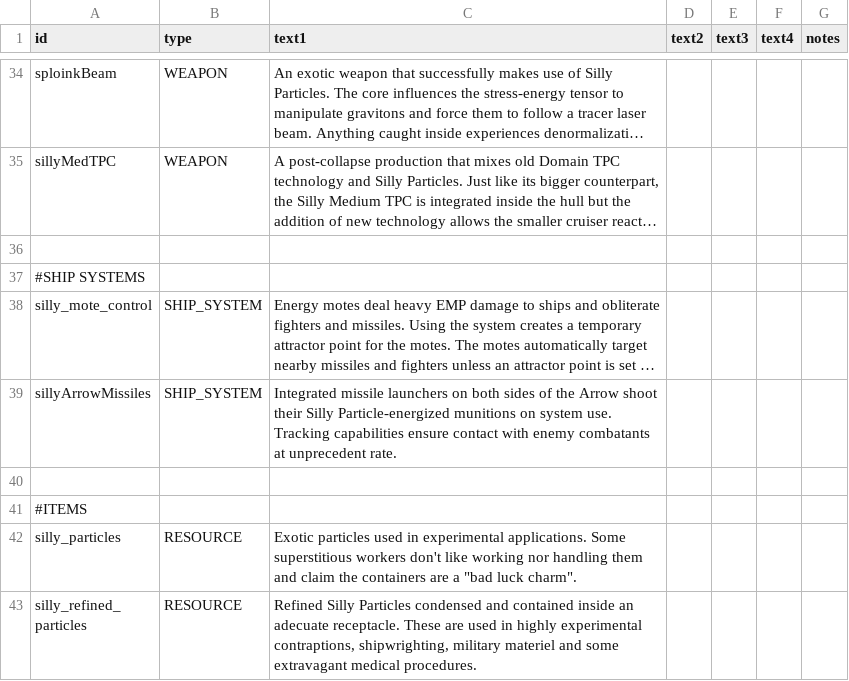
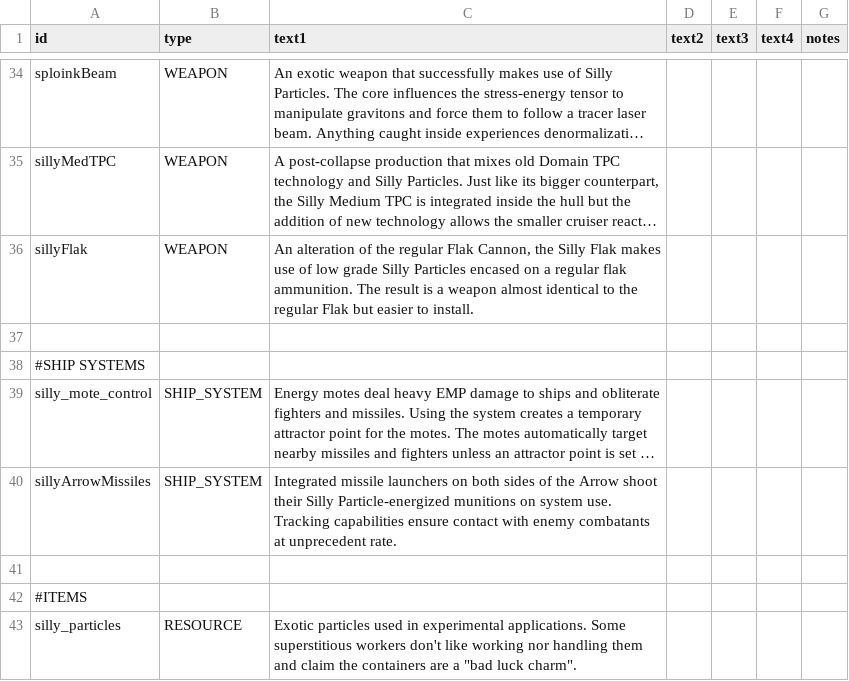
Before and after one commit to a-naranja/Silly-Mod, a CSV file: data/strings/descriptions.csv, drawn as a sheet; only a part is shown, gaps mark what is left out; the shorter side is filled out with more unchanged rows; long unchanged cells end in …; the diff names each change by its address in the sheet, - before the commit and + after, or states it on an @@ line.

Commit message:
Added Silly Flak -200dps/s energy medium hybrid mount -added to Silly base blueprint pack Added Magic Achievement support -2 achievs. Rebalanced AI Core and Databank reward (databanks still WIP) Rebalanced endgame bounty

```diff
--- a/data/strings/descriptions.csv
+++ b/data/strings/descriptions.csv
+row 36: sillyFlak | WEAPON | An alteration of the regular Flak Cannon, the Silly Flak makes use of low grade Silly Particles encased on a regular flak ammunition. The result is a weapon almost identical to the regular Flak but easier to install.
```
Also changed, not shown: data/campaign/aotd_faction_behaviour.csv, data/weapons/weapon_data.csv, 14 other files.
